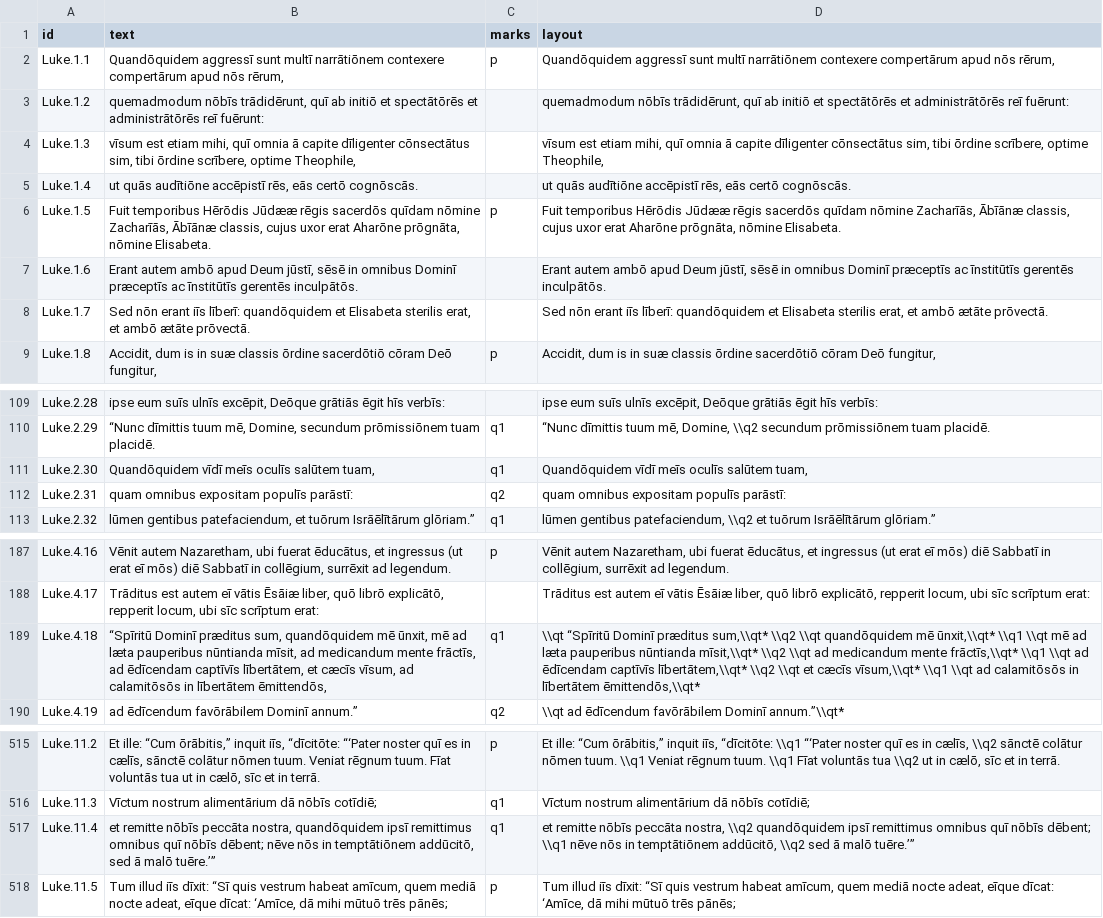
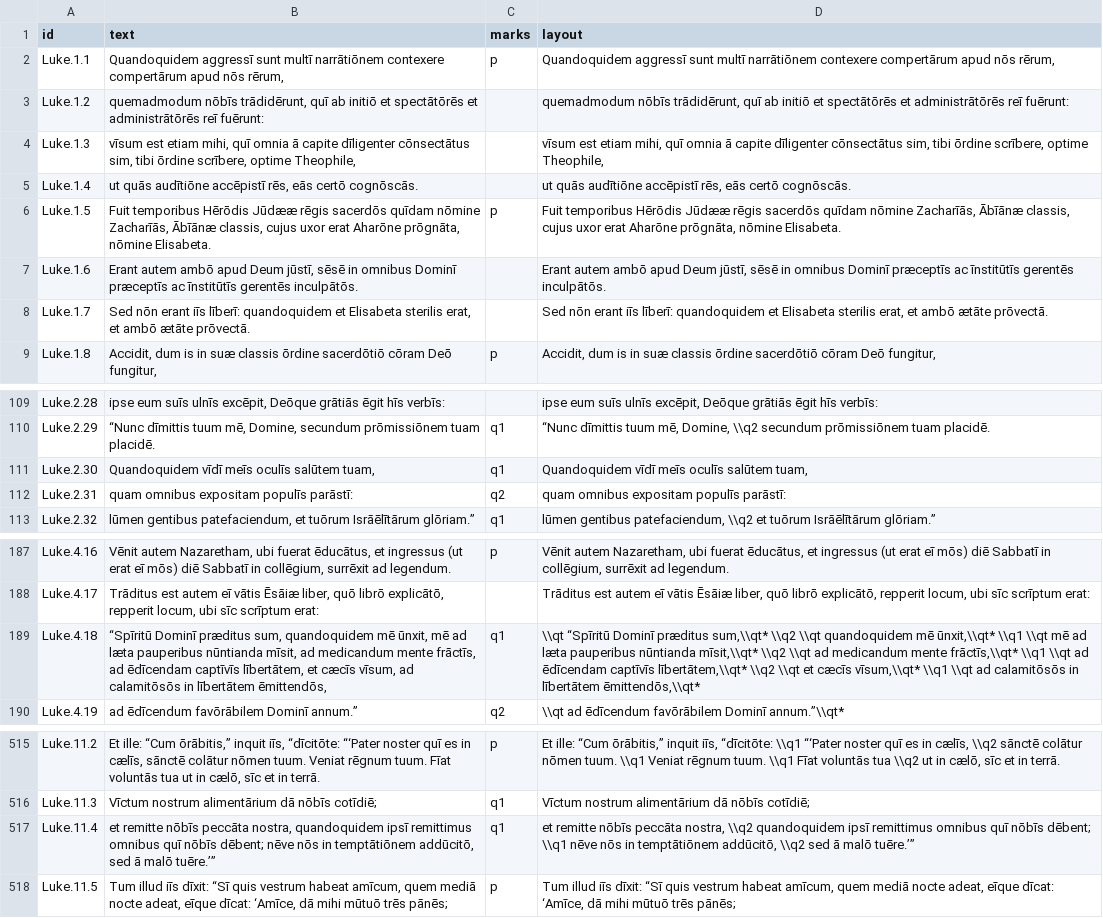
Before and after one commit to njand/biblia-castellionis, a TSV file: data/gold/Luke.tsv, drawn as a sheet; only a part is shown, gaps mark what is left out.

```diff
--- a/data/gold/Luke.tsv
+++ b/data/gold/Luke.tsv
@@ -1,3 +1,3 @@
 id	text	marks	layout
-Luke.1.1	Quandōquidem aggressī sunt multī narrātiōnem contexere compertārum apud nōs rērum,	p	Quandōquidem aggressī sunt multī narrātiōnem contexere compertārum apud nōs rērum,
+Luke.1.1	Quandoquidem aggressī sunt multī narrātiōnem contexere compertārum apud nōs rērum,	p	Quandoquidem aggressī sunt multī narrātiōnem contexere compertārum apud nōs rērum,
 Luke.1.2	quemadmodum nōbīs trādidērunt, quī ab initiō et spectātōrēs et administrātōrēs reī fuērunt:		quemadmodum nōbīs trādidērunt, quī ab initiō et spectātōrēs et administrātōrēs reī fuērunt:
@@ -7,3 +7,3 @@ Luke.1.5	Fuit temporibus Hērōdis Jūdææ rēgis sacerdōs quīdam nōmine Zac
 Luke.1.6	Erant autem ambō apud Deum jūstī, sēsē in omnibus Dominī præceptīs ac īnstitūtīs gerentēs inculpātōs.		Erant autem ambō apud Deum jūstī, sēsē in omnibus Dominī præceptīs ac īnstitūtīs gerentēs inculpātōs.
-Luke.1.7	Sed nōn erant iīs līberī: quandōquidem et Elisabeta sterilis erat, et ambō ætāte prōvectā.		Sed nōn erant iīs līberī: quandōquidem et Elisabeta sterilis erat, et ambō ætāte prōvectā.
+Luke.1.7	Sed nōn erant iīs līberī: quandoquidem et Elisabeta sterilis erat, et ambō ætāte prōvectā.		Sed nōn erant iīs līberī: quandoquidem et Elisabeta sterilis erat, et ambō ætāte prōvectā.
 Luke.1.8	Accidit, dum is in suæ classis ōrdine sacerdōtiō cōram Deō fungitur,	p	Accidit, dum is in suæ classis ōrdine sacerdōtiō cōram Deō fungitur,
@@ -110,3 +110,3 @@ Luke.2.28	ipse eum suīs ulnīs excēpit, Deōque grātiās ēgit hīs verbīs:
 Luke.2.29	“Nunc dīmittis tuum mē, Domine, secundum prōmissiōnem tuam placidē.	q1	“Nunc dīmittis tuum mē, Domine, \\q2 secundum prōmissiōnem tuam placidē.
-Luke.2.30	Quandōquidem vīdī meīs oculīs salūtem tuam,	q1	Quandōquidem vīdī meīs oculīs salūtem tuam,
+Luke.2.30	Quandoquidem vīdī meīs oculīs salūtem tuam,	q1	Quandoquidem vīdī meīs oculīs salūtem tuam,
 Luke.2.31	quam omnibus expositam populīs parāstī:	q2	quam omnibus expositam populīs parāstī:
@@ -188,3 +188,3 @@ Luke.4.16	Vēnit autem Nazaretham, ubi fuerat ēducātus, et ingressus (ut erat
 Luke.4.17	Trāditus est autem eī vātis Ēsāiæ liber, quō librō explicātō, repperit locum, ubi sīc scrīptum erat:		Trāditus est autem eī vātis Ēsāiæ liber, quō librō explicātō, repperit locum, ubi sīc scrīptum erat:
-Luke.4.18	“Spīritū Dominī præditus sum, quandōquidem mē ūnxit, mē ad læta pauperibus nūntianda mīsit, ad medicandum mente frāctīs, ad ēdīcendam captīvīs lībertātem, et cæcīs vīsum, ad calamitōsōs in lībertātem ēmittendōs,	q1	\\qt “Spīritū Dominī præditus sum,\\qt* \\q2 \\qt quandōquidem mē ūnxit,\\qt* \\q1 \\qt mē ad læta pauperibus nūntianda mīsit,\\qt* \\q2 \\qt ad medicandum mente frāctīs,\\qt* \\q1 \\qt ad ēdīcendam captīvīs lībertātem,\\qt* \\q2 \\qt et cæcīs vīsum,\\qt* \\q1 \\qt ad calamitōsōs in lībertātem ēmittendōs,\\qt*
+Luke.4.18	“Spīritū Dominī præditus sum, quandoquidem mē ūnxit, mē ad læta pauperibus nūntianda mīsit, ad medicandum mente frāctīs, ad ēdīcendam captīvīs lībertātem, et cæcīs vīsum, ad calamitōsōs in lībertātem ēmittendōs,	q1	\\qt “Spīritū Dominī præditus sum,\\qt* \\q2 \\qt quandoquidem mē ūnxit,\\qt* \\q1 \\qt mē ad læta pauperibus nūntianda mīsit,\\qt* \\q2 \\qt ad medicandum mente frāctīs,\\qt* \\q1 \\qt ad ēdīcendam captīvīs lībertātem,\\qt* \\q2 \\qt et cæcīs vīsum,\\qt* \\q1 \\qt ad calamitōsōs in lībertātem ēmittendōs,\\qt*
 Luke.4.19	ad ēdīcendum favōrābilem Dominī annum.”	q2	\\qt ad ēdīcendum favōrābilem Dominī annum.”\\qt*
@@ -516,3 +516,3 @@ Luke.11.2	Et ille: “Cum ōrābitis,” inquit iīs, “dīcitōte: “‘Pater
 Luke.11.3	Vīctum nostrum alimentārium dā nōbīs cotīdiē;	q1	Vīctum nostrum alimentārium dā nōbīs cotīdiē;
-Luke.11.4	et remitte nōbīs peccāta nostra, quandōquidem ipsī remittimus omnibus quī nōbīs dēbent; nēve nōs in temptātiōnem addūcitō, sed ā malō tuēre.’”	q1	et remitte nōbīs peccāta nostra, \\q2 quandōquidem ipsī remittimus omnibus quī nōbīs dēbent; \\q1 nēve nōs in temptātiōnem addūcitō, \\q2 sed ā malō tuēre.’”
+Luke.11.4	et remitte nōbīs peccāta nostra, quandoquidem ipsī remittimus omnibus quī nōbīs dēbent; nēve nōs in temptātiōnem addūcitō, sed ā malō tuēre.’”	q1	et remitte nōbīs peccāta nostra, \\q2 quandoquidem ipsī remittimus omnibus quī nōbīs dēbent; \\q1 nēve nōs in temptātiōnem addūcitō, \\q2 sed ā malō tuēre.’”
 Luke.11.5	Tum illud iīs dīxit: “Sī quis vestrum habeat amīcum, quem mediā nocte adeat, eīque dīcat: ‘Amīce, dā mihi mūtuō trēs pānēs;	p	Tum illud iīs dīxit: “Sī quis vestrum habeat amīcum, quem mediā nocte adeat, eīque dīcat: ‘Amīce, dā mihi mūtuō trēs pānēs;
```
Also changed, not shown: data/gold/1Cor.tsv, data/gold/2Cor.tsv, 15 other files.
